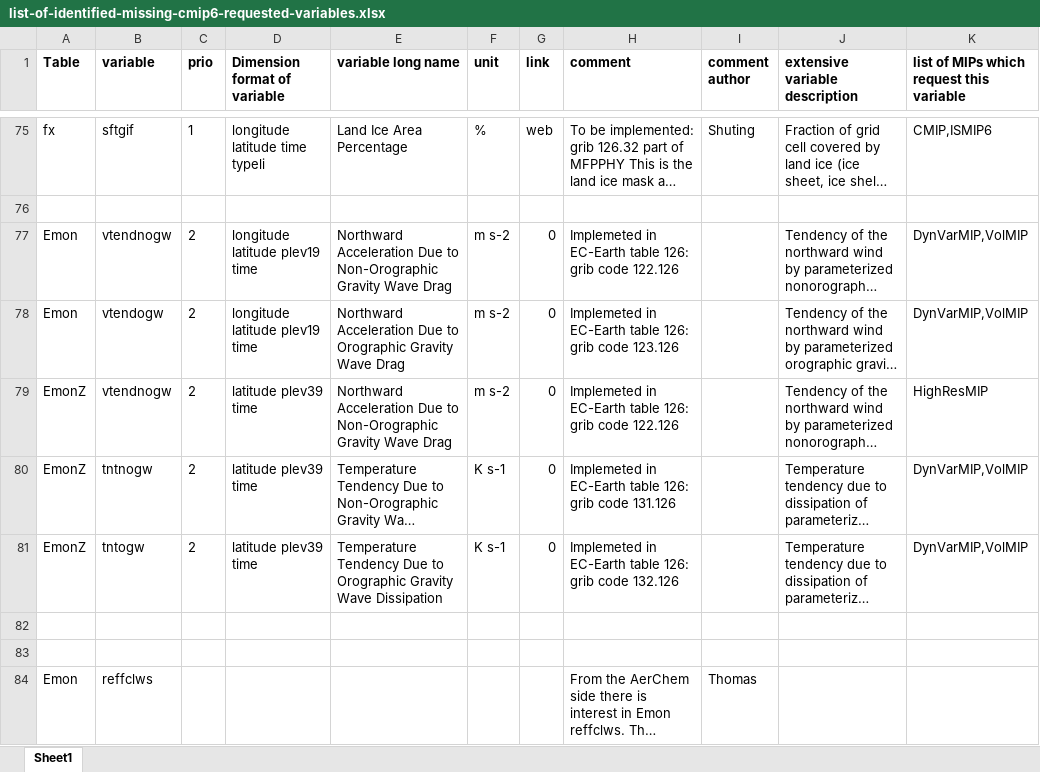
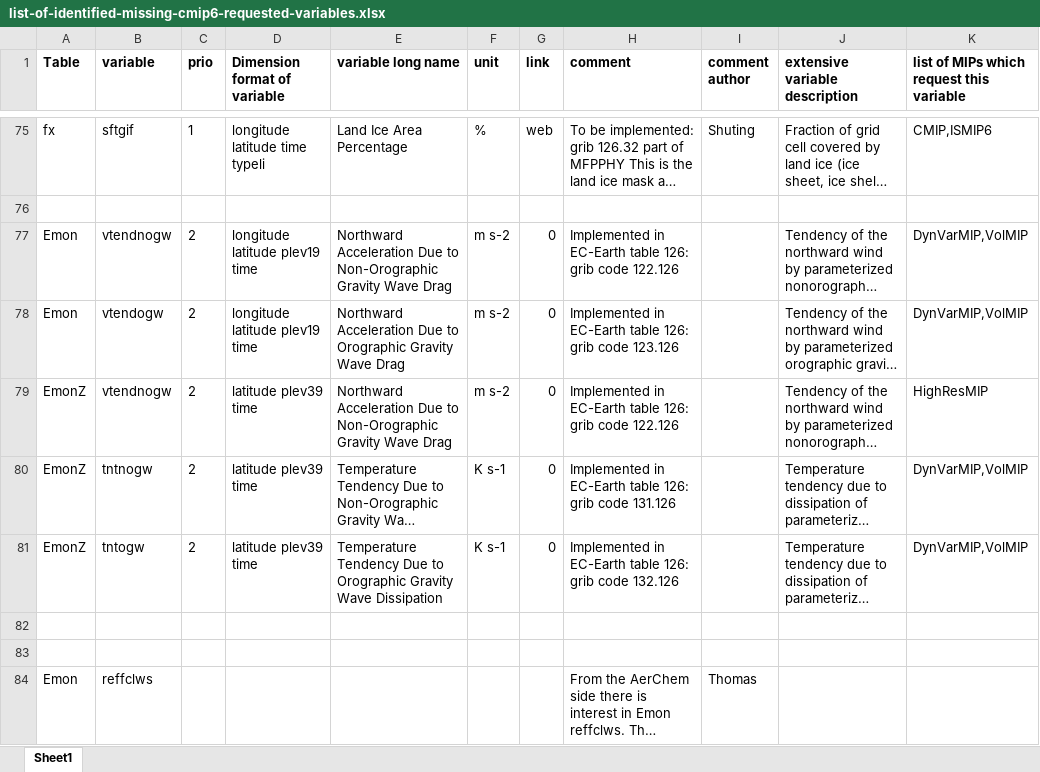
Before and after one commit to EC-Earth/ece2cmor3, an Excel workbook: ece2cmor3/resources/list-of-identified-missing-cmip6-requested-variables.xlsx, sheet Sheet1, drawn as a sheet; only a part is shown, gaps mark what is left out; long unchanged cells end in …; values as stored, in another font and other column widths than the file's, no borders; the diff names each change by its address in the sheet, - before the commit and + after, or states it on an @@ line.

Commit message:
Spell correction.

```diff
--- a/ece2cmor3/resources/list-of-identified-missing-cmip6-requested-variables.xlsx (sheet Sheet1)
+++ b/ece2cmor3/resources/list-of-identified-missing-cmip6-requested-variables.xlsx (sheet Sheet1)
-H77 (comment): Implemeted in EC-Earth…
+H77 (comment): Implemented in EC-Earth…
-H78 (comment): Implemeted in EC-Earth…
+H78 (comment): Implemented in EC-Earth…
-H79 (comment): Implemeted in EC-Earth…
+H79 (comment): Implemented in EC-Earth…
-H80 (comment): Implemeted in EC-Earth…
+H80 (comment): Implemented in EC-Earth…
-H81 (comment): Implemeted in EC-Earth…
+H81 (comment): Implemented in EC-Earth…
```
